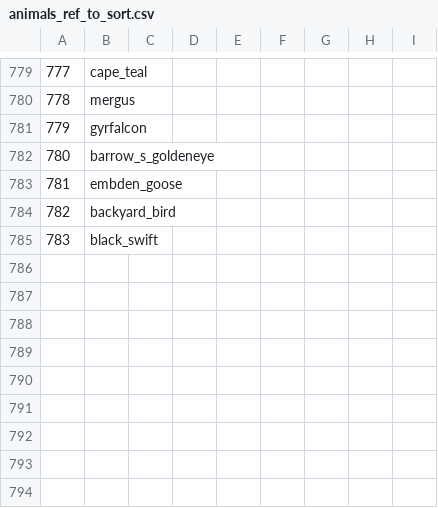
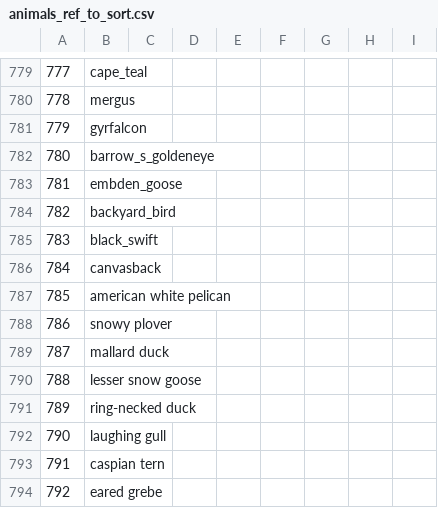
Before and after one commit to maksiaev/Avian_Flu, a CSV file: references/animals_ref_to_sort.csv, drawn as a sheet; only a part is shown, gaps mark what is left out; the diff names each change by its address in the sheet, - before the commit and + after, or states it on an @@ line.

```diff
--- a/references/animals_ref_to_sort.csv
+++ b/references/animals_ref_to_sort.csv
+row 786: 784 | canvasback
+row 787: 785 | american white pelican
+row 788: 786 | snowy plover
+row 789: 787 | mallard duck
+row 790: 788 | lesser snow goose
+row 791: 789 | ring-necked duck
+row 792: 790 | laughing gull
+row 793: 791 | caspian tern
+row 794: 792 | eared grebe
```
Also changed, not shown: references/animals_ref_old.csv, 6 other files.
